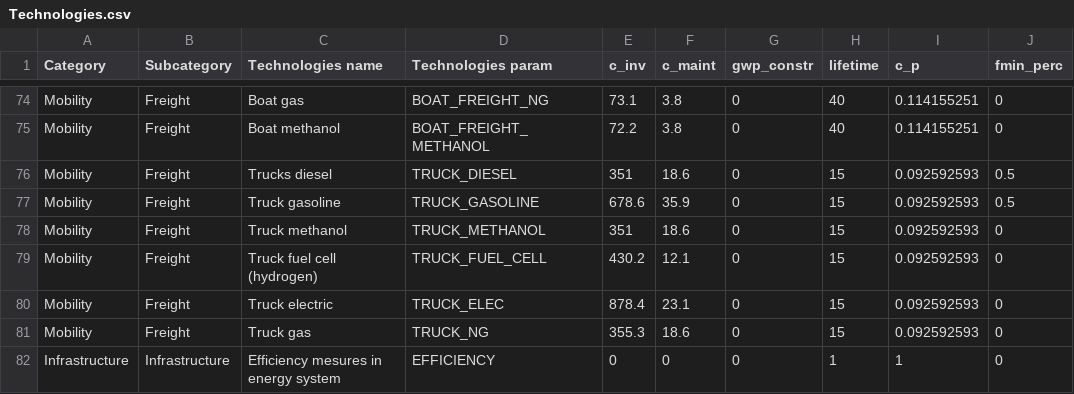
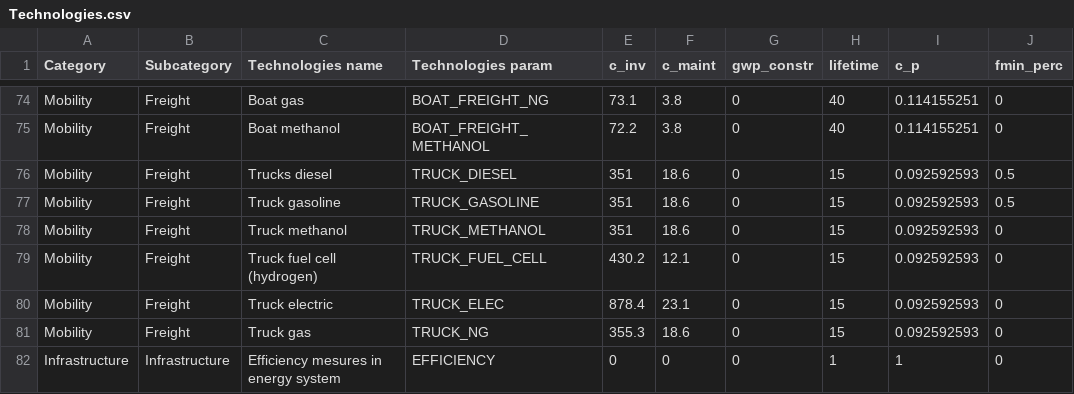
Before and after one commit to energyscope/EnergyScope_coupling_GEMMES, a CSV file: Data/CO 2021/Technologies.csv, drawn as a sheet; only a part is shown, gaps mark what is left out; the diff names each change by its address in the sheet, - before the commit and + after, or states it on an @@ line.

Commit message:
Improve Input Data (6)

```diff
--- a/Data/CO 2021/Technologies.csv
+++ b/Data/CO 2021/Technologies.csv
-E77 (c_inv): 678.6
+E77 (c_inv): 351
-F77 (c_maint): 35.9
+F77 (c_maint): 18.6
```
Also changed, not shown: Data/CO 2035/Technologies.csv, 4 other files.
